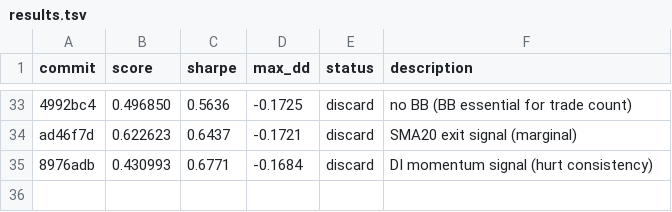
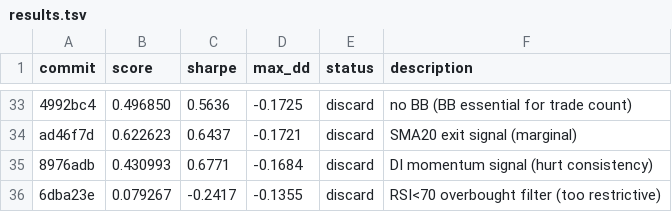
Before and after one commit to prezis/autoquant, a TSV file: results.tsv, drawn as a sheet; only a part is shown, gaps mark what is left out.

```diff
--- a/results.tsv
+++ b/results.tsv
@@ -35 +35,2 @@ ad46f7d	0.622623	0.6437	-0.1721	discard	SMA20 exit signal (marginal)
 8976adb	0.430993	0.6771	-0.1684	discard	DI momentum signal (hurt consistency)
+6dba23e	0.079267	-0.2417	-0.1355	discard	RSI<70 overbought filter (too restrictive)
```
Also changed, not shown: 1 other file.
